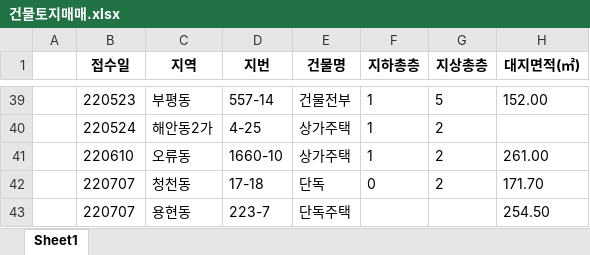
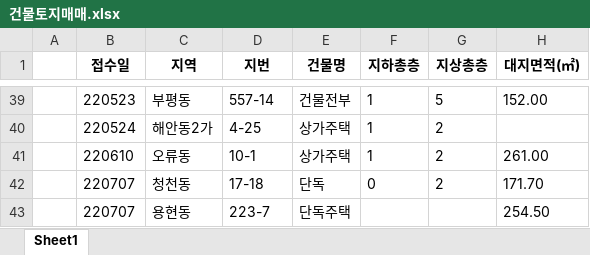
Before and after one commit to Namhyuunsoo/realestate-management, an Excel workbook: data/raw/건물토지매매.xlsx, sheet Sheet1, drawn as a sheet; only a part is shown, gaps mark what is left out; values as stored, in another font and other column widths than the file's, no borders; the diff names each change by its address in the sheet, - before the commit and + after, or states it on an @@ line.

```diff
--- a/data/raw/건물토지매매.xlsx (sheet Sheet1)
+++ b/data/raw/건물토지매매.xlsx (sheet Sheet1)
-D41 (지번): 1660-10
+D41 (지번): 10-1
```
Also changed, not shown: data/raw/구분상가매매.xlsx, data/raw/상가임대차.xlsx, 14 other files.
